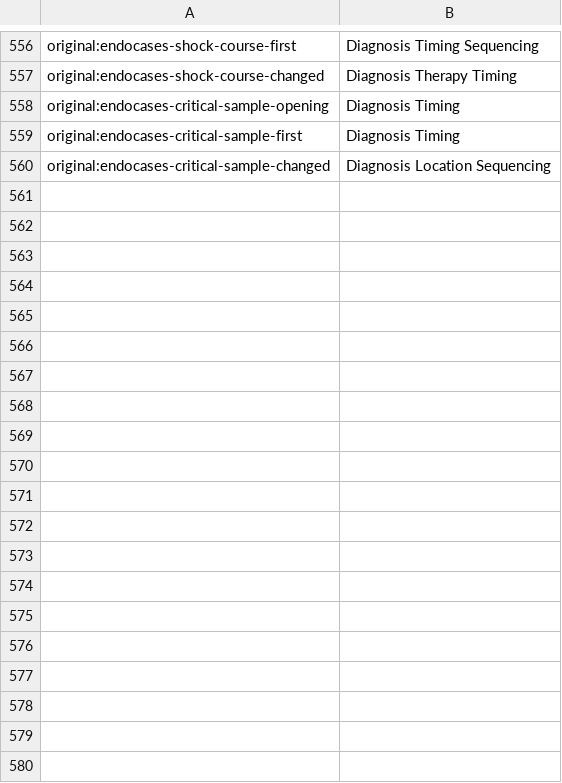
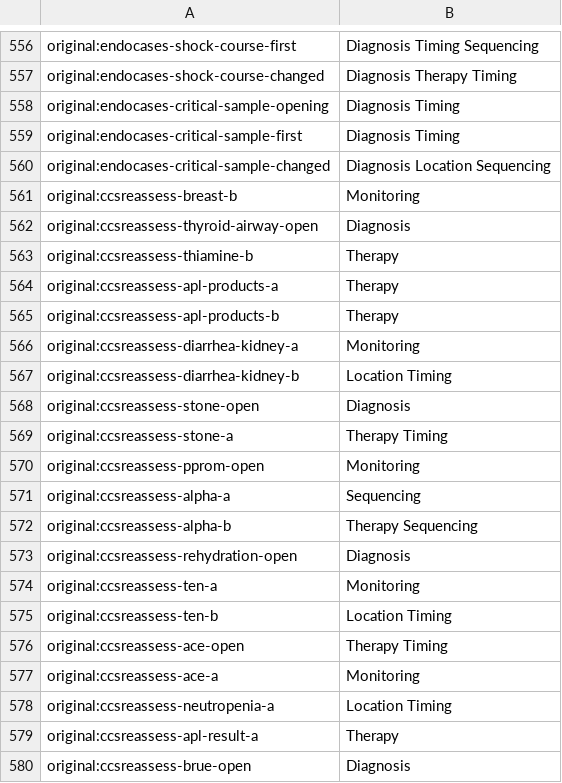
Before and after one commit to bionicles/anki, a TSV file: decks/mcat-usmle/ccs-review.tsv, drawn as a sheet; only a part is shown, gaps mark what is left out; the diff covers the shown part only.

```diff
--- a/decks/mcat-usmle/ccs-review.tsv
+++ b/decks/mcat-usmle/ccs-review.tsv
@@ -560 +560,21 @@ original:endocases-critical-sample-first	Diagnosis Timing
 original:endocases-critical-sample-changed	Diagnosis Location Sequencing
+original:ccsreassess-breast-b	Monitoring
+original:ccsreassess-thyroid-airway-open	Diagnosis
+original:ccsreassess-thiamine-b	Therapy
+original:ccsreassess-apl-products-a	Therapy
+original:ccsreassess-apl-products-b	Therapy
+original:ccsreassess-diarrhea-kidney-a	Monitoring
+original:ccsreassess-diarrhea-kidney-b	Location Timing
+original:ccsreassess-stone-open	Diagnosis
+original:ccsreassess-stone-a	Therapy Timing
+original:ccsreassess-pprom-open	Monitoring
+original:ccsreassess-alpha-a	Sequencing
+original:ccsreassess-alpha-b	Therapy Sequencing
+original:ccsreassess-rehydration-open	Diagnosis
+original:ccsreassess-ten-a	Monitoring
+original:ccsreassess-ten-b	Location Timing
+original:ccsreassess-ace-open	Therapy Timing
+original:ccsreassess-ace-a	Monitoring
+original:ccsreassess-neutropenia-a	Location Timing
+original:ccsreassess-apl-result-a	Therapy
+original:ccsreassess-brue-open	Diagnosis
```
Also changed, not shown: 29 added rows elsewhere in this file, decks/mcat-usmle/step-families.tsv, decks/mcat-usmle/step-items.tsv, 16 other files.
